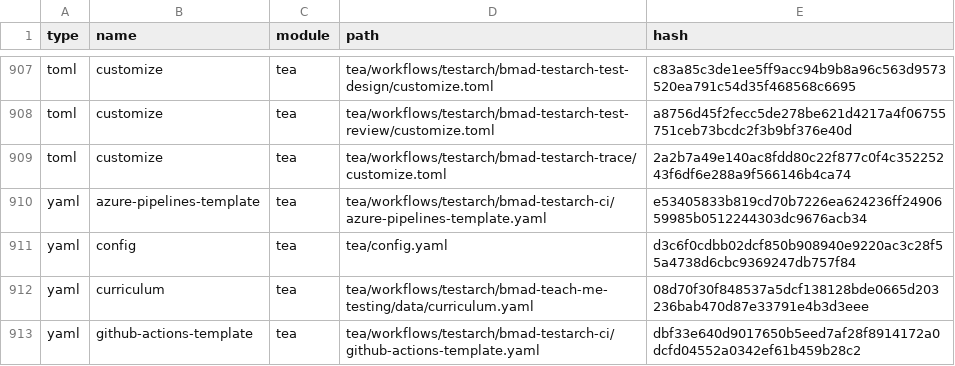
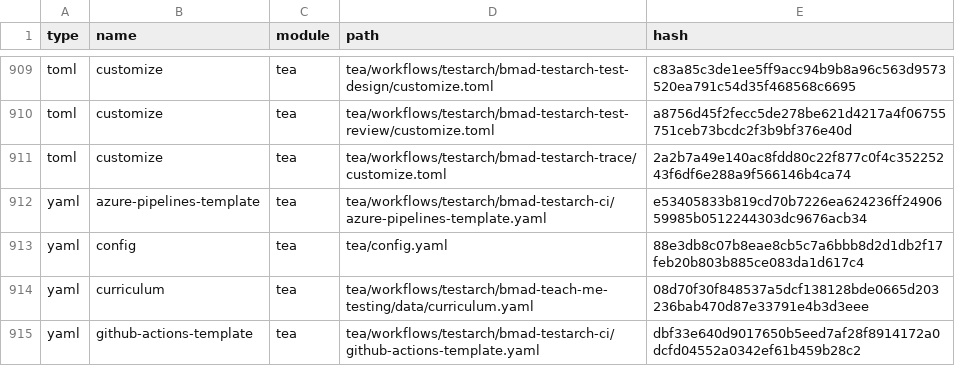
Before and after one commit to muratkeremozcan/couture-cast, a CSV file: _bmad/_config/files-manifest.csv, drawn as a sheet; only a part is shown, gaps mark what is left out; the diff covers the shown part only.

```diff
--- a/_bmad/_config/files-manifest.csv
+++ b/_bmad/_config/files-manifest.csv
@@ -910,3 +912,3 @@ type,name,module,path,hash
 "yaml","azure-pipelines-template","tea","tea/workflows/testarch/bmad-testarch-ci/azure-pipelines-template.yaml","e53405833b819cd70b7226ea624236ff2490659985b0512244303dc9676acb34"
-"yaml","config","tea","tea/config.yaml","d3c6f0cdbb02dcf850b908940e9220ac3c28f55a4738d6cbc9369247db757f84"
+"yaml","config","tea","tea/config.yaml","88e3db8c07b8eae8cb5c7a6bbb8d2d1db2f17feb20b803b885ce083da1d617c4"
 "yaml","curriculum","tea","tea/workflows/testarch/bmad-teach-me-testing/data/curriculum.yaml","08d70f30f848537a5dcf138128bde0665d203236bab470d87e33791e4b3d3eee"
```
Also changed, not shown: 2 added rows and 7 edited cells elsewhere in this file, .agents/skills/bmad-tea/resources/tea-index.csv, .claude/skills/bmad-tea/resources/tea-index.csv, 9 other files.
